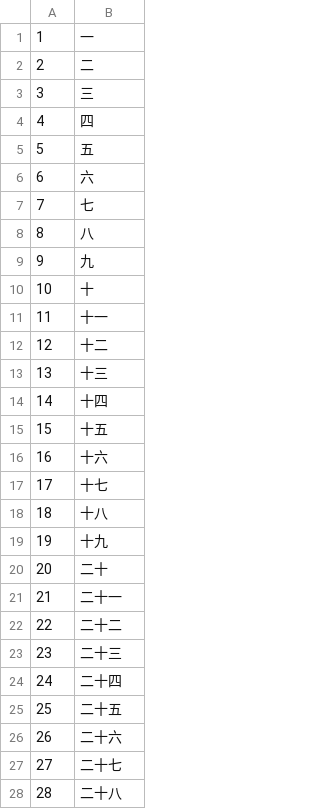
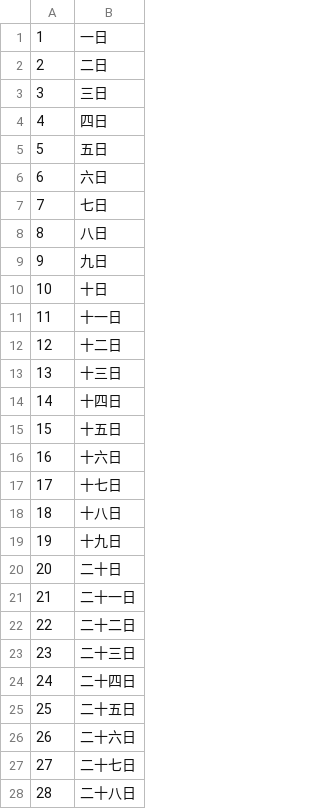
Before and after one commit to wenet-e2e/WeTextProcessing, a TSV file: data/date/d.tsv, drawn as a sheet; only a part is shown; the diff covers the shown part only.

```diff
--- a/data/date/d.tsv
+++ b/data/date/d.tsv
@@ -1,28 +1,28 @@
-1	一
-2	二
-3	三
-4	四
-5	五
-6	六
-7	七
-8	八
-9	九
-10	十
-11	十一
-12	十二
-13	十三
-14	十四
-15	十五
-16	十六
-17	十七
-18	十八
-19	十九
-20	二十
-21	二十一
-22	二十二
-23	二十三
-24	二十四
-25	二十五
-26	二十六
-27	二十七
-28	二十八
+1	一日
+2	二日
+3	三日
+4	四日
+5	五日
+6	六日
+7	七日
+8	八日
+9	九日
+10	十日
+11	十一日
+12	十二日
+13	十三日
+14	十四日
+15	十五日
+16	十六日
+17	十七日
+18	十八日
+19	十九日
+20	二十日
+21	二十一日
+22	二十二日
+23	二十三日
+24	二十四日
+25	二十五日
+26	二十六日
+27	二十七日
+28	二十八日
```
Also changed, not shown: 3 edited cells elsewhere in this file, data/measure/units_en.tsv, data/measure/units_zh.tsv, 18 other files.
